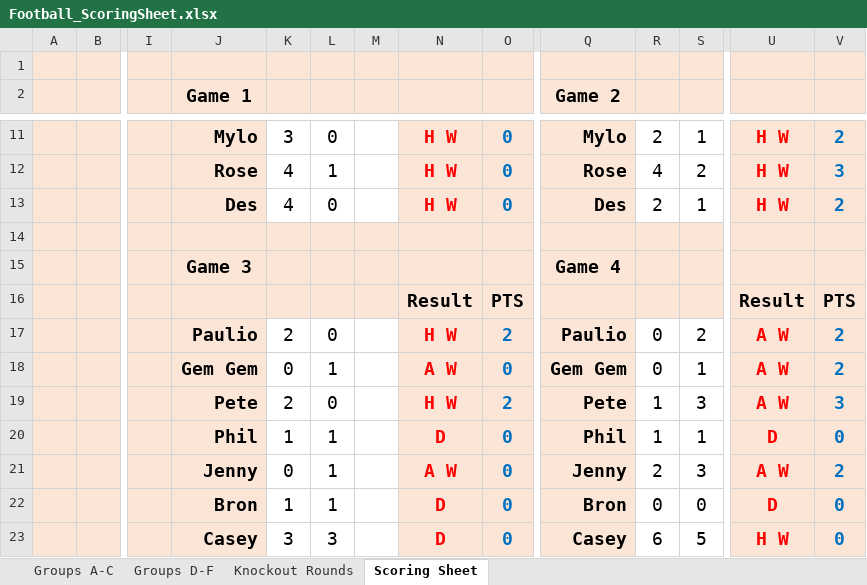
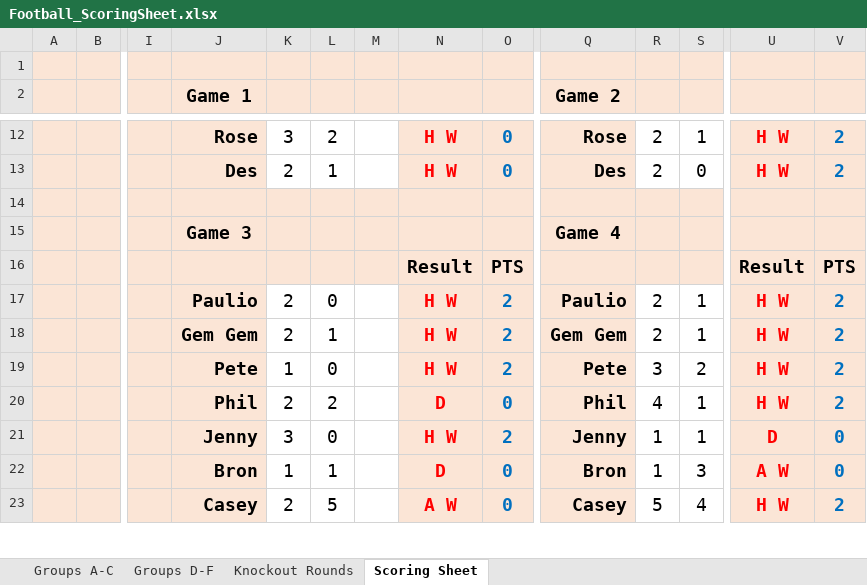
Before and after one commit to paulio84/super6, an Excel workbook: xls_files/Football_ScoringSheet.xlsx, sheet Scoring Sheet, drawn as a sheet; only a part is shown, gaps mark what is left out; values as stored, in another font and other column widths than the file's, no borders; removed rows and columns are numbered as before the commit, all else as after; rows hold the shown columns only; the diff covers the shown part only; the diff names each change by its address in the sheet, - before the commit and + after, or states it on an @@ line.

```diff
--- a/xls_files/Football_ScoringSheet.xlsx (sheet Scoring Sheet)
+++ b/xls_files/Football_ScoringSheet.xlsx (sheet Scoring Sheet)
-J12 (Game 1): Mylo
+J12 (Game 1): Rose
-L12: 0
+L12: 2
-Q12 (Game 2): Mylo
+Q12 (Game 2): Rose
-row 12:  |  |  | Rose | 4 | 1 |  | H W | 0 | Rose | 4 | 2 | H W | 3
-K13: 4
+K13: 2
-L13: 0
+L13: 1
-S13: 1
+S13: 0
-R17:R18: 0
+R17:R18: 2
-S17: 2
+S17: 1
-U17:U19: A W
+U17:U19: H W
-K18: 0
+K18: 2
-N18: A W
+N18: H W
-O18: 0
+O18: 2
-K19: 2
+K19: 1
-R19: 1
+R19: 3
-S19: 3
+S19: 2
-V19: 3
+V19: 2
-K20: 1
+K20: 2
-L20: 1
+L20: 2
-R20: 1
+R20: 4
-U20: D
+U20: H W
-V20: 0
+V20: 2
-row 21:  |  |  | Jenny | 0 | 1 |  | A W | 0 | Jenny | 2 | 3 | A W | 2
+row 21:  |  |  | Jenny | 3 | 0 |  | H W | 2 | Jenny | 1 | 1 | D | 0
-R22: 0
+R22: 1
-S22: 0
+S22: 3
-U22: D
+U22: A W
-row 23:  |  |  | Casey | 3 | 3 |  | D | 0 | Casey | 6 | 5 | H W | 0
+row 23:  |  |  | Casey | 2 | 5 |  | A W | 0 | Casey | 5 | 4 | H W | 2
```
Also changed, not shown: 5 added rows, 4 removed rows and 32 edited cells elsewhere in this sheet, formulas that keep their value, 1 other file.
